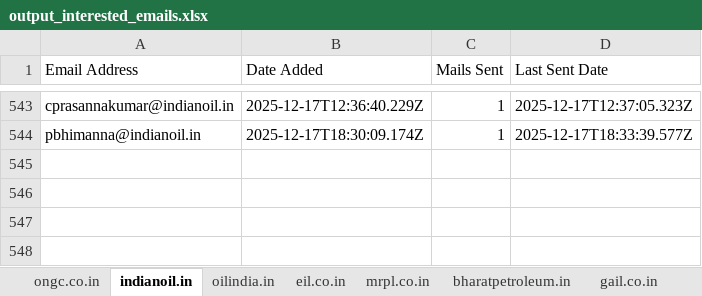
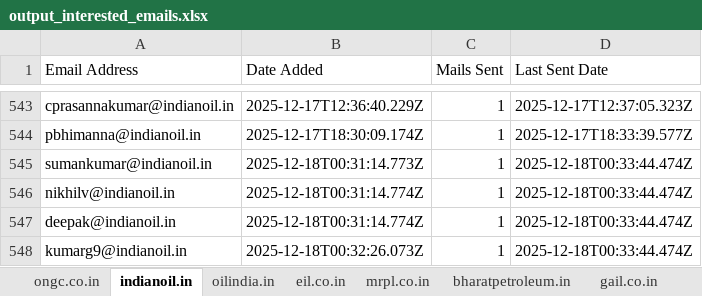
Before and after one commit to petrobot-admin/gem-scrapper, an Excel workbook: output_interested_emails.xlsx, sheet indianoil.in, drawn as a sheet; only a part is shown, gaps mark what is left out; values as stored, in another font and other column widths than the file's, no borders; the diff names each change by its address in the sheet, - before the commit and + after, or states it on an @@ line.

```diff
--- a/output_interested_emails.xlsx (sheet indianoil.in)
+++ b/output_interested_emails.xlsx (sheet indianoil.in)
+row 545: sumankumar@indianoil.in | 2025-12-18T00:31:14.773Z | 1 | 2025-12-18T00:33:44.474Z
+row 546: nikhilv@indianoil.in | 2025-12-18T00:31:14.774Z | 1 | 2025-12-18T00:33:44.474Z
+row 547: deepak@indianoil.in | 2025-12-18T00:31:14.774Z | 1 | 2025-12-18T00:33:44.474Z
+row 548: kumarg9@indianoil.in | 2025-12-18T00:32:26.073Z | 1 | 2025-12-18T00:33:44.474Z
```
Also changed, not shown: sheet mrpl.co.in, sheet bharatpetroleum.in, 2 other files.
